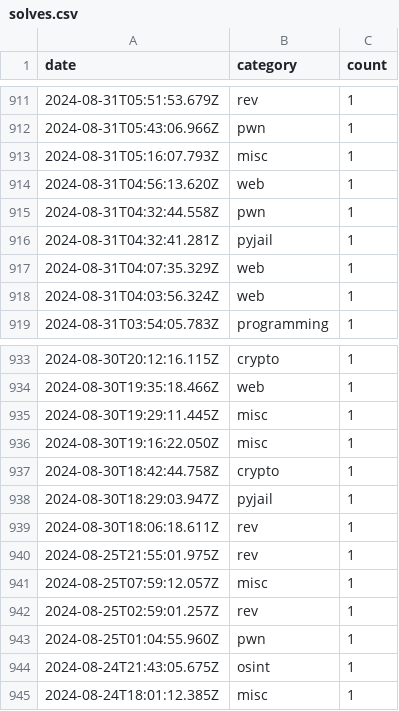
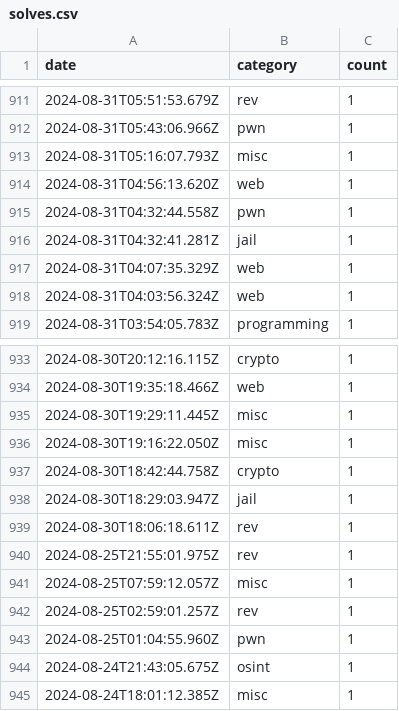
Before and after one commit to ky28059/ky28059.github.io, a CSV file: public/data/solves.csv, drawn as a sheet; only a part is shown, gaps mark what is left out.

Commit message:
Add solves binned by year chart, normalize `pyjail`

```diff
--- a/public/data/solves.csv
+++ b/public/data/solves.csv
@@ -915,3 +915,3 @@ date,category,count
 2024-08-31T04:32:44.558Z,pwn,1
-2024-08-31T04:32:41.281Z,pyjail,1
+2024-08-31T04:32:41.281Z,jail,1
 2024-08-31T04:07:35.329Z,web,1
@@ -937,3 +937,3 @@ date,category,count
 2024-08-30T18:42:44.758Z,crypto,1
-2024-08-30T18:29:03.947Z,pyjail,1
+2024-08-30T18:29:03.947Z,jail,1
 2024-08-30T18:06:18.611Z,rev,1
```
Also changed, not shown: 2 other files.
